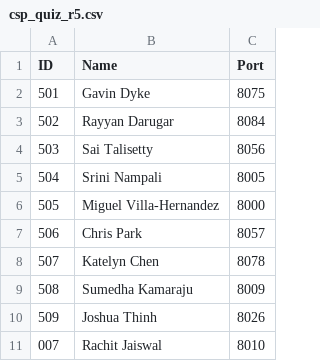
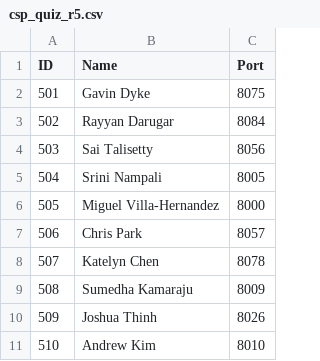
Before and after one commit to nighthawkcoders/kasmv2-frontend, a CSV file: data/csp_quiz_r5.csv, drawn as a sheet; removed rows and columns are numbered as before the commit, all else as after; the diff names each change by its address in the sheet, - before the commit and + after, or states it on an @@ line.

Commit message:
extra person

```diff
--- a/data/csp_quiz_r5.csv
+++ b/data/csp_quiz_r5.csv
-row 11: 007 | Rachit Jaiswal | 8010
+row 11: 510 | Andrew Kim | 8010
```
